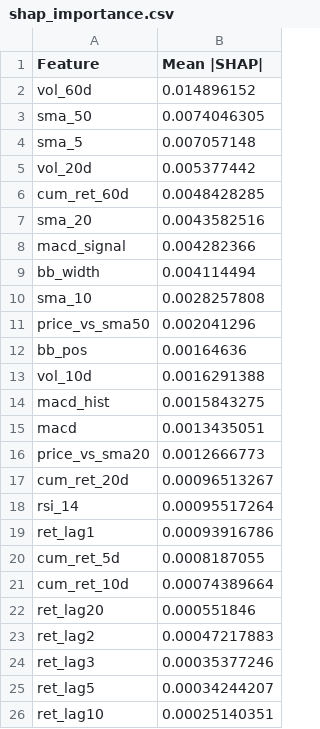
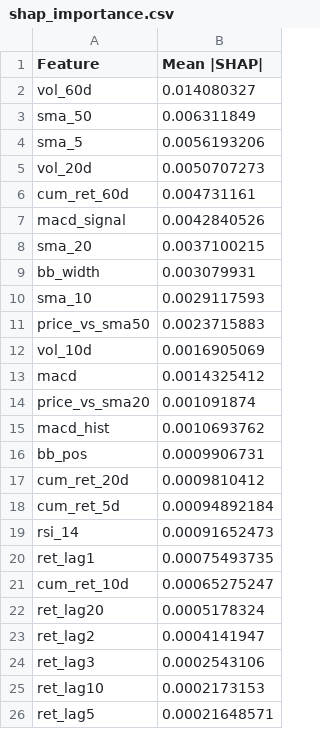
Before and after one commit to AlinaMautova/dss, a CSV file: outputs/shap_importance.csv, drawn as a sheet.

```diff
--- a/outputs/shap_importance.csv
+++ b/outputs/shap_importance.csv
@@ -1,26 +1,26 @@
 Feature,Mean |SHAP|
-vol_60d,0.014896152
-sma_50,0.0074046305
-sma_5,0.007057148
-vol_20d,0.005377442
-cum_ret_60d,0.0048428285
-sma_20,0.0043582516
-macd_signal,0.004282366
-bb_width,0.004114494
-sma_10,0.0028257808
-price_vs_sma50,0.002041296
-bb_pos,0.00164636
-vol_10d,0.0016291388
-macd_hist,0.0015843275
-macd,0.0013435051
-price_vs_sma20,0.0012666773
-cum_ret_20d,0.00096513267
-rsi_14,0.00095517264
-ret_lag1,0.00093916786
-cum_ret_5d,0.0008187055
-cum_ret_10d,0.00074389664
-ret_lag20,0.000551846
-ret_lag2,0.00047217883
-ret_lag3,0.00035377246
-ret_lag5,0.00034244207
-ret_lag10,0.00025140351
+vol_60d,0.014080327
+sma_50,0.006311849
+sma_5,0.0056193206
+vol_20d,0.0050707273
+cum_ret_60d,0.004731161
+macd_signal,0.0042840526
+sma_20,0.0037100215
+bb_width,0.003079931
+sma_10,0.0029117593
+price_vs_sma50,0.0023715883
+vol_10d,0.0016905069
+macd,0.0014325412
+price_vs_sma20,0.001091874
+macd_hist,0.0010693762
+bb_pos,0.0009906731
+cum_ret_20d,0.0009810412
+cum_ret_5d,0.00094892184
+rsi_14,0.00091652473
+ret_lag1,0.00075493735
+cum_ret_10d,0.00065275247
+ret_lag20,0.0005178324
+ret_lag2,0.0004141947
+ret_lag3,0.0002543106
+ret_lag10,0.0002173153
+ret_lag5,0.00021648571
```
Also changed, not shown: outputs/performance_table.csv, outputs/portfolio_returns.csv, 39 other files.
